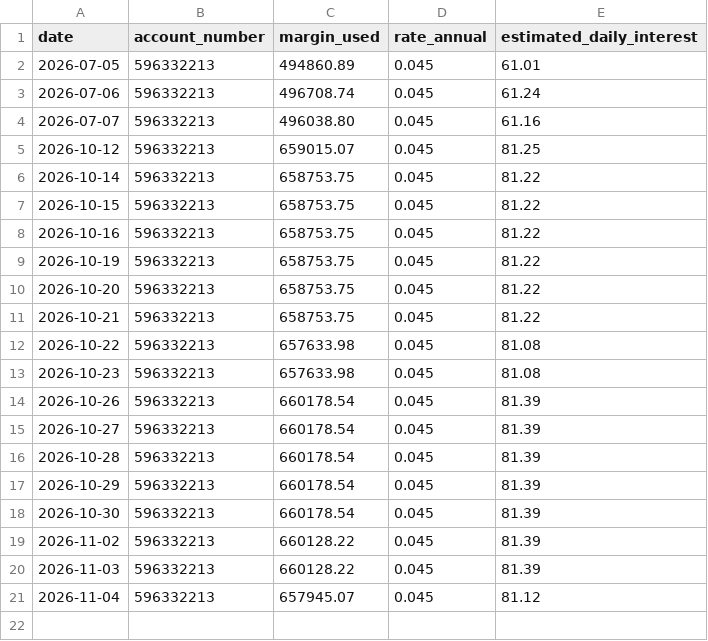
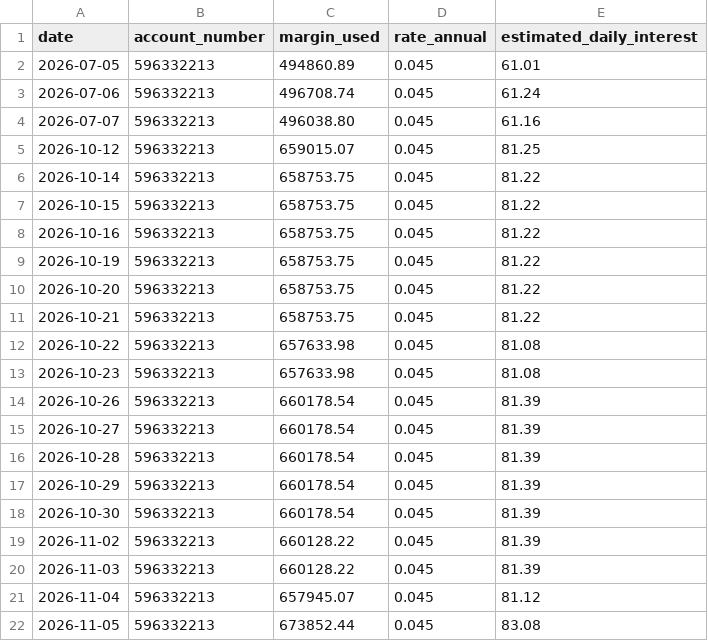
Before and after one commit to Jijunjiang/portfolio-report, a CSV file: reports/margin-balance-history.csv, drawn as a sheet; the diff names each change by its address in the sheet, - before the commit and + after, or states it on an @@ line.

```diff
--- a/reports/margin-balance-history.csv
+++ b/reports/margin-balance-history.csv
+row 22: 2026-11-05 | 596332213 | 673852.44 | 0.045 | 83.08
```
Also changed, not shown: reports/net-worth-history.csv, reports/option-suggestion-log.csv, 1 other file.
